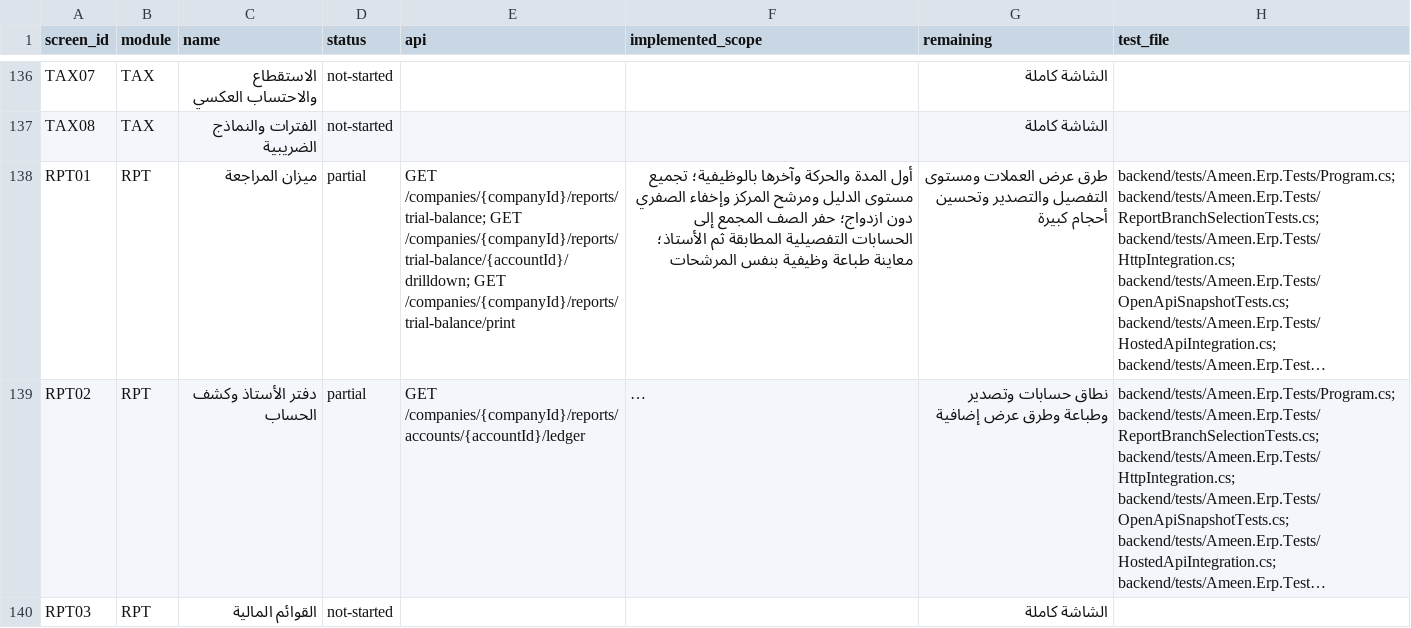
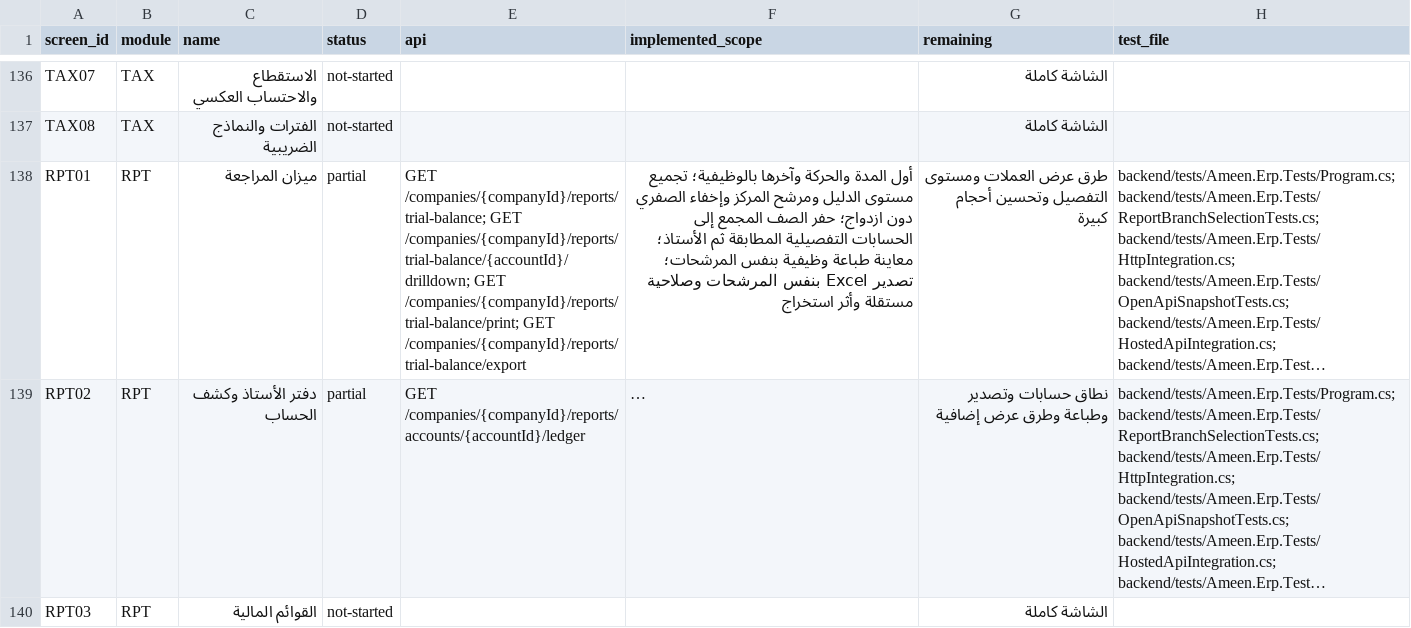
Before and after one commit to ameenalqershi/wow-erp, a CSV file: docs/backend/screens-implementation.csv, drawn as a sheet; only a part is shown, gaps mark what is left out; long unchanged cells end in …; the diff names each change by its address in the sheet, - before the commit and + after, or states it on an @@ line.

```diff
--- a/docs/backend/screens-implementation.csv
+++ b/docs/backend/screens-implementation.csv
-E138 (api): …/companies/{companyId}/reports/trial-balance/{accountId}/drilldown; GET /companies/{companyId}/reports/trial-balance/print
+E138 (api): …/companies/{companyId}/reports/trial-balance/{accountId}/drilldown; GET /companies/{companyId}/reports/trial-balance/print; GET /companies/{companyId}/reports/trial-balance/export
-F138 (implemented_scope): …وظيفية بنفس المرشحات
+F138 (implemented_scope): …وظيفية بنفس المرشحات؛ تصدير Excel بنفس المرشحات وصلاحية مستقلة وأثر استخراج
-G138 (remaining): …ومستوى التفصيل والتصدير وتحسين أحجام…
+G138 (remaining): …ومستوى التفصيل وتحسين أحجام…
```
Also changed, not shown: docs/backend/fields-implementation.csv, 13 other files.
